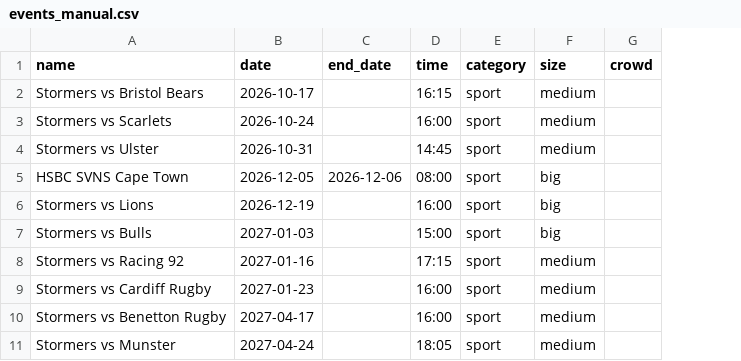
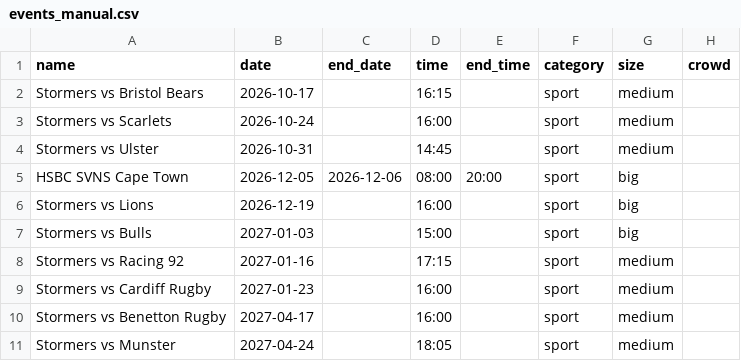
Before and after one commit to MikeTuks/green-point-traffic, a CSV file: data/events_manual.csv, drawn as a sheet; the diff names each change by its address in the sheet, - before the commit and + after, or states it on an @@ line.

```diff
--- a/data/events_manual.csv
+++ b/data/events_manual.csv
+column E (end_time), row 5: 20:00
```
Also changed, not shown: 4 other files.
